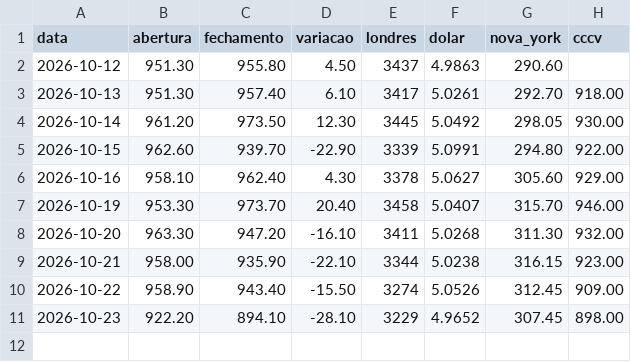
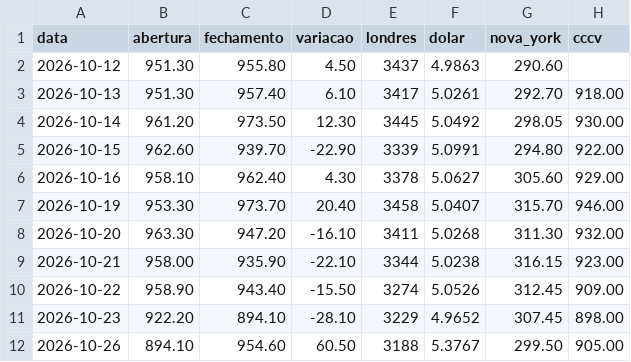
Before and after one commit to davidcaliman-maker/painel-cafe, a CSV file: dados/fechamentos.csv, drawn as a sheet; the diff names each change by its address in the sheet, - before the commit and + after, or states it on an @@ line.

```diff
--- a/dados/fechamentos.csv
+++ b/dados/fechamentos.csv
+row 12: 2026-10-26 | 894.10 | 954.60 | 60.50 | 3188 | 5.3767 | 299.50 | 905.00
```
